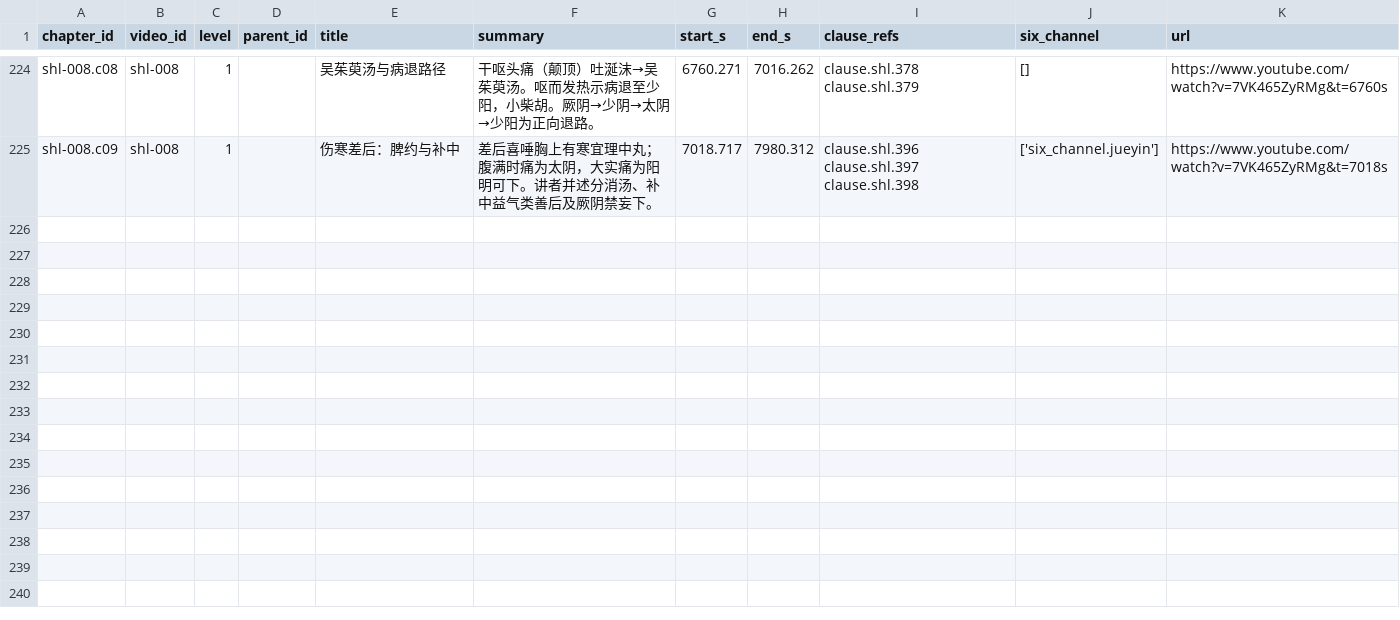
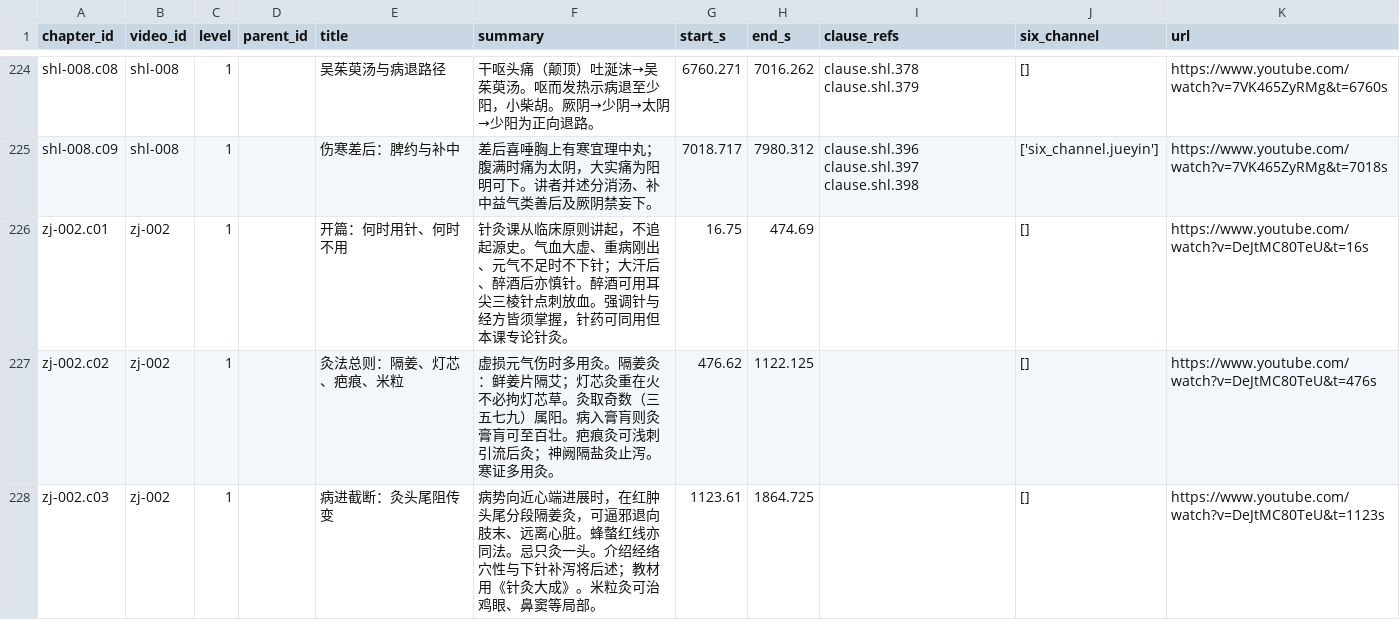
Before and after one commit to China-li-bai/tcm-video-kb, a CSV file: data/knowledge/_index/chapters.csv, drawn as a sheet; only a part is shown, gaps mark what is left out; the diff names each change by its address in the sheet, - before the commit and + after, or states it on an @@ line.

Commit message:
knowledge(zj-002): annotate 针灸开篇 — 禁针、灸法与膏肓
3 windows → 3 chapters / 22 entities / 9 KPs; strict build 0 errors.
Covers 虚不下针、耳尖放血、隔姜/米粒/疤痕灸、膏肓百壮、病进截断灸、《针灸大成》.

```diff
--- a/data/knowledge/_index/chapters.csv
+++ b/data/knowledge/_index/chapters.csv
+row 226: zj-002.c01 | zj-002 | 1 |  | 开篇：何时用针、何时不用 | 针灸课从临床原则讲起，不追起源史。气血大虚、重病刚出、元气不足时不下针；大汗后、醉酒后亦慎针。醉酒可用耳尖三棱针点刺放血。强调针与经方皆须掌握，针药可同用但本课专论针灸。 | 16.75 | 474.69 |  | [] | https://www.youtube.com/watch?v=DeJtMC80TeU&t=16s
+row 227: zj-002.c02 | zj-002 | 1 |  | 灸法总则：隔姜、灯芯、疤痕、米粒 | 虚损元气伤时多用灸。隔姜灸：鲜姜片隔艾；灯芯灸重在火不必拘灯芯草。灸取奇数（三五七九）属阳。病入膏肓则灸膏肓可至百壮。疤痕灸可浅刺引流后灸；神阙隔盐灸止泻。寒证多用灸。 | 476.62 | 1122.125 |  | [] | https://www.youtube.com/watch?v=DeJtMC80TeU&t=476s
+row 228: zj-002.c03 | zj-002 | 1 |  | 病进截断：灸头尾阻传变 | 病势向近心端进展时，在红肿头尾分段隔姜灸，可逼邪退向肢末、远离心脏。蜂螫红线亦同法。忌只灸一头。介绍经络穴性与下针补泻将后述；教材用《针灸大成》。米粒灸可治鸡眼、鼻窦等局部。 | 1123.61 | 1864.725 |  | [] | https://www.youtube.com/watch?v=DeJtMC80TeU&t=1123s
```
Also changed, not shown: data/knowledge/_index/entities.csv, data/knowledge/_index/knowledge_points.csv, 8 other files.
